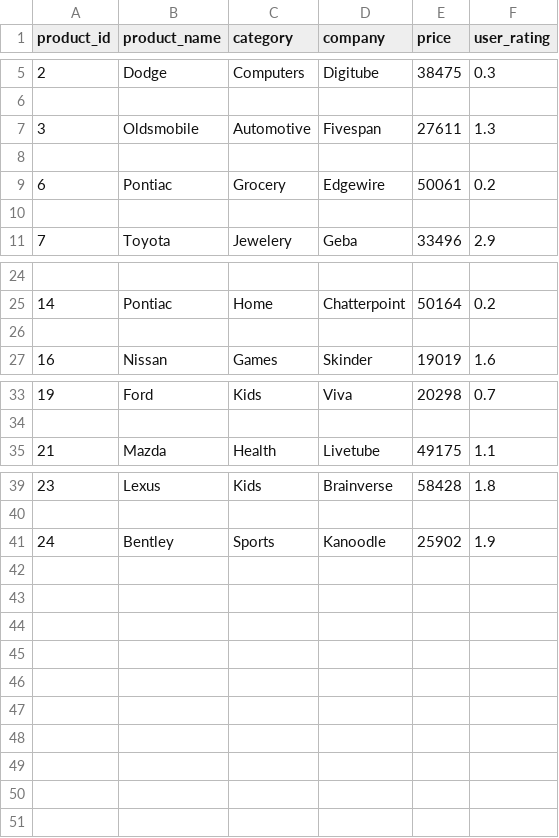
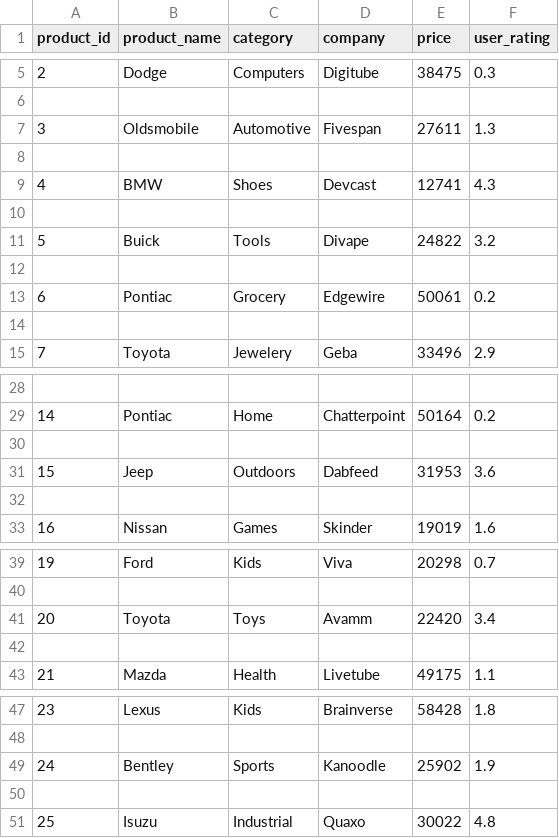
Before and after one commit to heeral-d/Pasckathon_Hack-o-holics, a CSV file: static/output.csv, drawn as a sheet; only a part is shown, gaps mark what is left out.

```diff
--- a/static/output.csv
+++ b/static/output.csv
@@ -8,2 +8,6 @@ product_id,product_name,category,company,price,user_rating
 
+4,BMW,Shoes,Devcast,12741,4.3
+
+5,Buick,Tools,Divape,24822,3.2
+
 6,Pontiac,Grocery,Edgewire,50061,0.2
@@ -26,2 +30,4 @@ product_id,product_name,category,company,price,user_rating
 
+15,Jeep,Outdoors,Dabfeed,31953,3.6
+
 16,Nissan,Games,Skinder,19019,1.6
@@ -34,2 +40,4 @@ product_id,product_name,category,company,price,user_rating
 
+20,Toyota,Toys,Avamm,22420,3.4
+
 21,Mazda,Health,Livetube,49175,1.1
@@ -41 +49,3 @@ product_id,product_name,category,company,price,user_rating
 24,Bentley,Sports,Kanoodle,25902,1.9
+
+25,Isuzu,Industrial,Quaxo,30022,4.8
```
Also changed, not shown: 13 other files.
